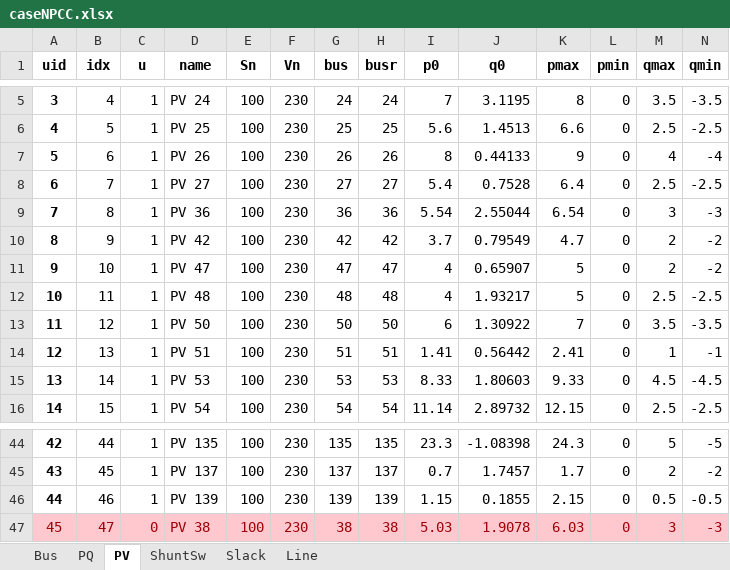
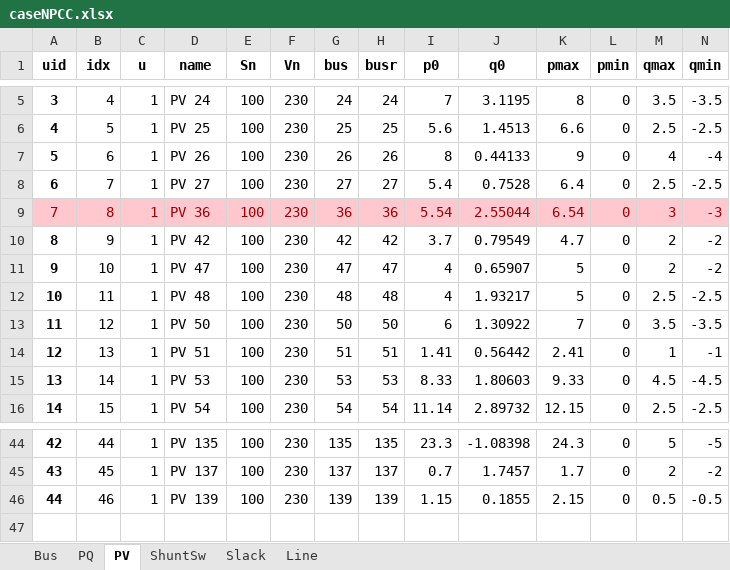
Before and after one commit to jbebic/DOE2020, an Excel workbook: caseNPCC.xlsx, sheet PV, drawn as a sheet; only a part is shown, gaps mark what is left out; values as stored, in another font and other column widths than the file's, no borders; rows hold the shown columns only; the diff covers the shown part only; the diff names each change by its address in the sheet, - before the commit and + after, or states it on an @@ line.

```diff
--- a/caseNPCC.xlsx (sheet PV)
+++ b/caseNPCC.xlsx (sheet PV)
@@ A9:N9 fill: none → #FFC7CE, text colour: black → #9C0006 @@
-A9 bold: on
+A9 bold: off
-row 47: 45 | 47 | 0 | PV 38 | 100 | 230 | 38 | 38 | 5.03 | 1.9078 | 6.03 | 0 | 3 | -3
```
Also changed, not shown: cell formats elsewhere in this sheet, sheet PQ, 1 other file.
